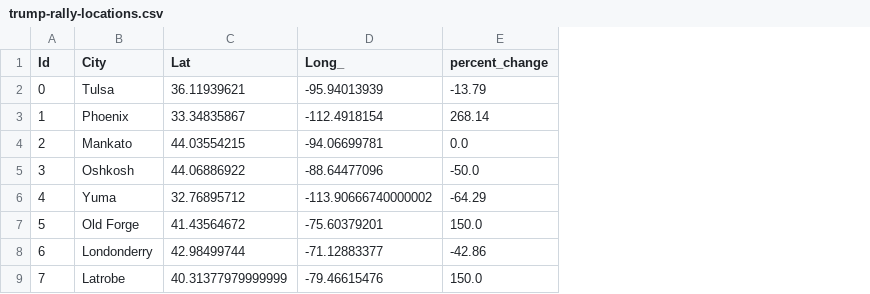
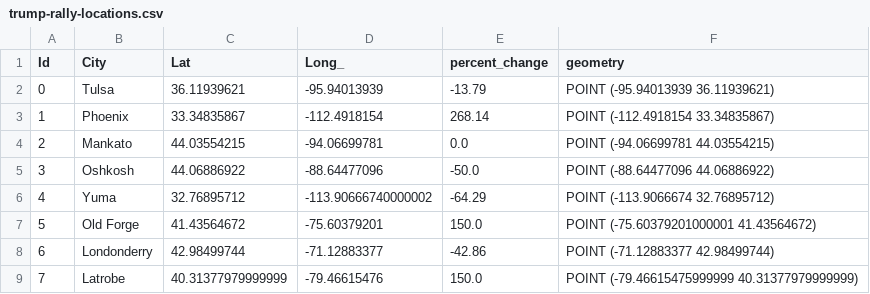
Before and after one commit to carljparker/data-512-final, a CSV file: data/trump-rally-locations.csv, drawn as a sheet; only a part is shown; the diff names each change by its address in the sheet, - before the commit and + after, or states it on an @@ line.

Commit message:
Add geopandas point data

```diff
--- a/data/trump-rally-locations.csv
+++ b/data/trump-rally-locations.csv
+column F (geometry), rows 2-9: POINT (-95.94013939 36.11939621) | POINT (-112.4918154 33.34835867) | POINT (-94.06699781 44.03554215) | POINT (-88.64477096 44.06886922) | POINT (-113.9066674 32.76895712) | POINT (-75.60379201000001 41.43564672) | POINT (-71.12883377 42.98499744) | POINT (-79.46615475999999 40.31377979999999)
```
